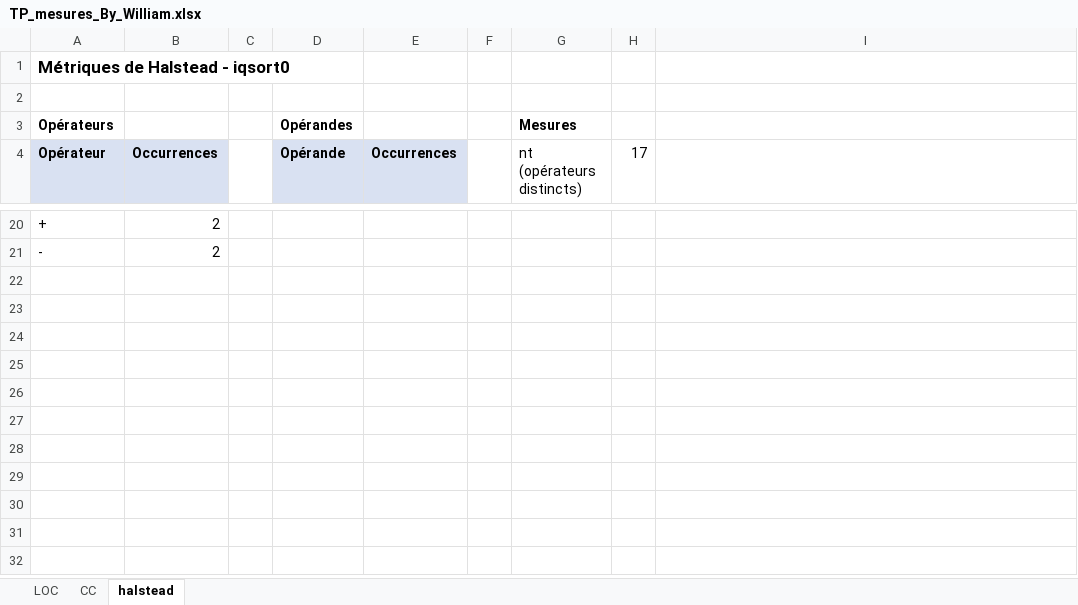
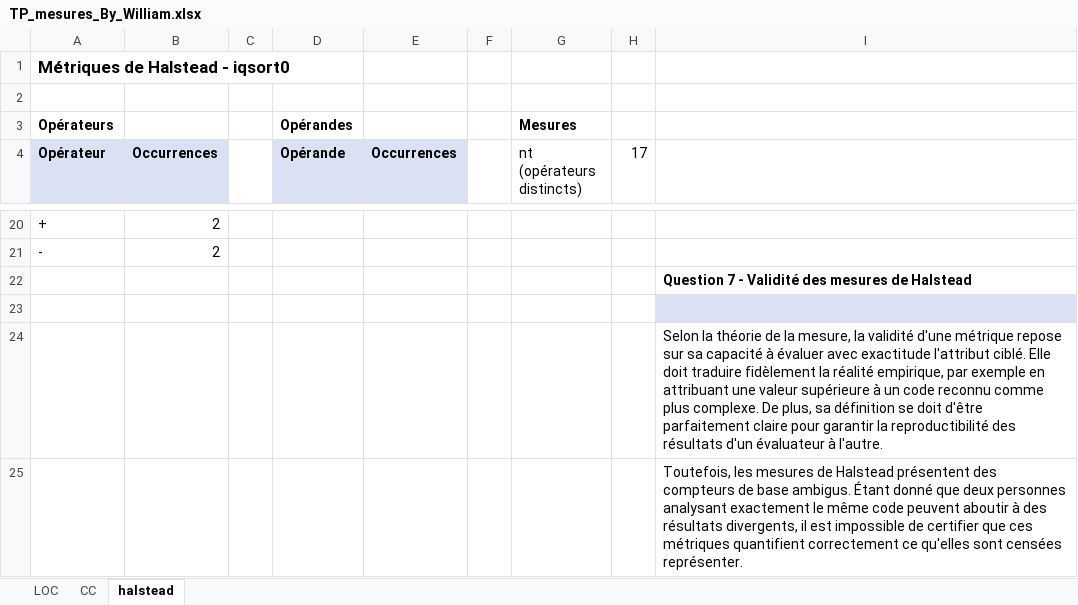
Before and after one commit to EnzoBagnis/BAGNIS-MARCUS-PIBOULEAU, an Excel workbook: mesures/TP_mesures_By_William.xlsx, sheet halstead, drawn as a sheet; only a part is shown, gaps mark what is left out; values as stored, in another font and other column widths than the file's, no borders; the diff names each change by its address in the sheet, - before the commit and + after, or states it on an @@ line.

Commit message:
OMG LA REPONSE 7 LETS GOOOOOOOOOOOOOOOOOOOOOO

```diff
--- a/mesures/TP_mesures_By_William.xlsx (sheet halstead)
+++ b/mesures/TP_mesures_By_William.xlsx (sheet halstead)
+row 22:  |  |  |  |  |  |  |  | Question 7 - Validité des mesures de Halstead
+row 23: (empty)
+row 24:  |  |  |  |  |  |  |  | Selon la théorie de la mesure, la validité d'une métrique repose sur sa capacité à évaluer avec exactitude l'attribut ciblé. Elle doit traduire fidèlement la réalité empirique, par exemple en attribuant une valeur supérieure à un code reconnu comme plus complexe. De plus, sa définition se doit d'être parfaitement claire pour garantir la reproductibilité des résultats d'un évaluateur à l'autre.
+row 25:  |  |  |  |  |  |  |  | Toutefois, les mesures de Halstead présentent des compteurs de base ambigus. Étant donné que deux personnes analysant exactement le même code peuvent aboutir à des résultats divergents, il est impossible de certifier que ces métriques quantifient correctement ce qu'elles sont censées représenter.
```
